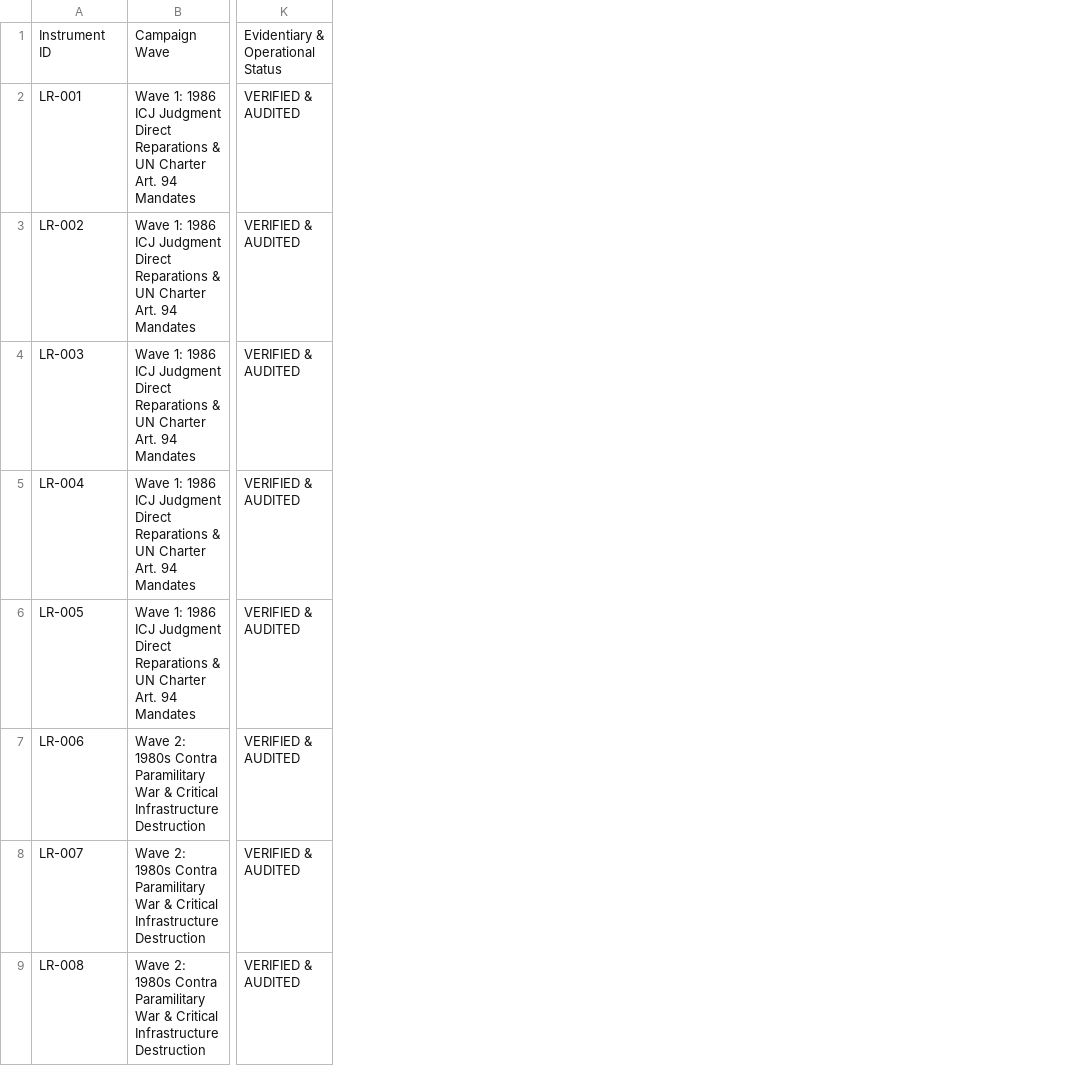
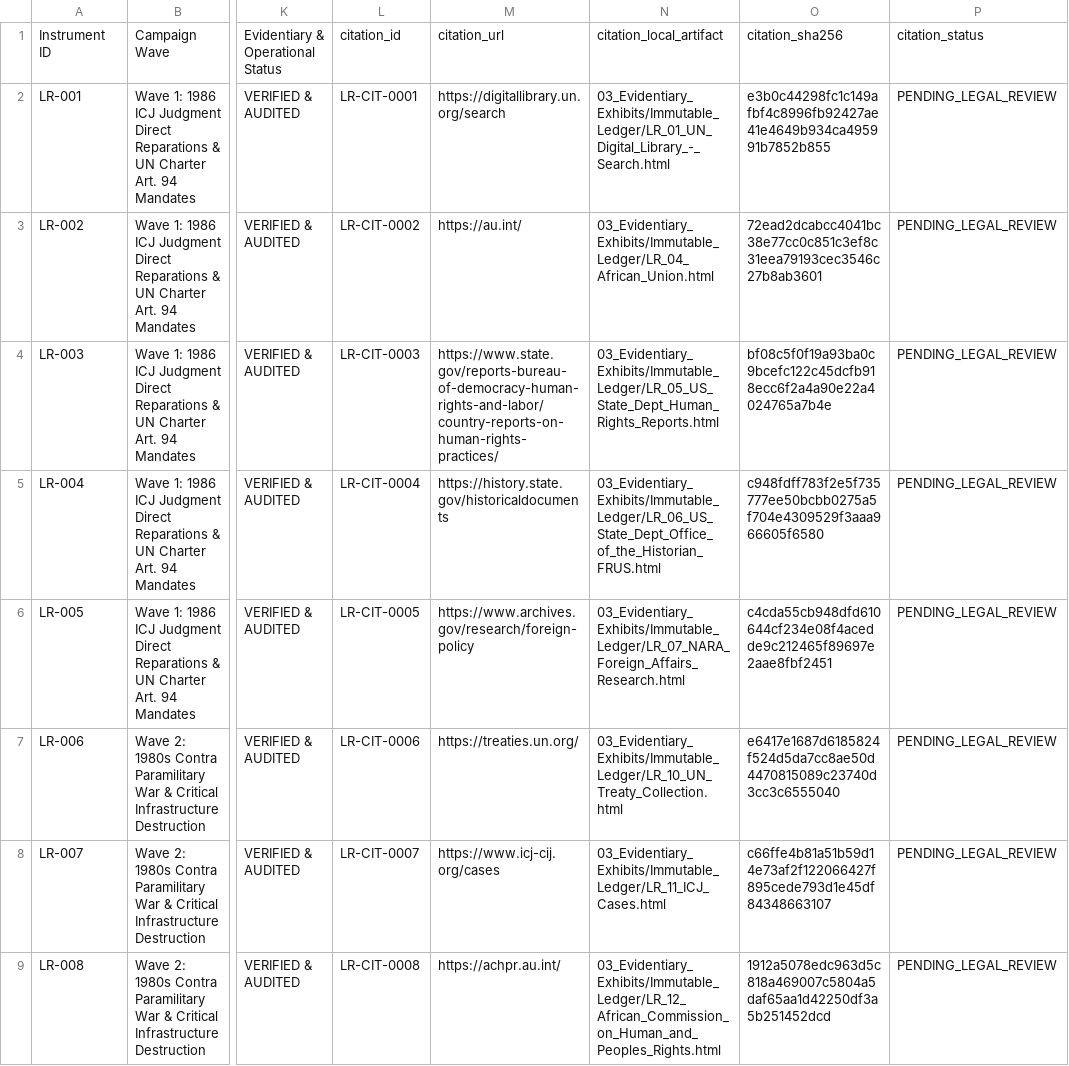
Before and after one commit to GlobalRestitutionAlliance/africa-us-lr-liberia-master-litigation, a CSV file: 00_Master_Knowledge_Base/Master_Liberia_Restitution_Crosswalk_Matrix.csv, drawn as a sheet; only a part is shown, gaps mark what is left out; the diff names each change by its address in the sheet, - before the commit and + after, or states it on an @@ line.

Commit message:
AFRICA harvest/citations/docs/manifests parity pass

```diff
--- a/00_Master_Knowledge_Base/Master_Liberia_Restitution_Crosswalk_Matrix.csv
+++ b/00_Master_Knowledge_Base/Master_Liberia_Restitution_Crosswalk_Matrix.csv
+column L, rows 1-9: citation_id | LR-CIT-0001 | LR-CIT-0002 | LR-CIT-0003 | LR-CIT-0004 | LR-CIT-0005 | LR-CIT-0006 | LR-CIT-0007 | LR-CIT-0008
+column M, rows 1-9: citation_url | https://digitallibrary.un.org/search | https://au.int/ | https://www.state.gov/reports-bureau-of-democracy-human-rights-and-labor/country-reports-on-human-rights-practices/ | https://history.state.gov/historicaldocuments | https://www.archives.gov/research/foreign-policy | https://treaties.un.org/ | https://www.icj-cij.org/cases | https://achpr.au.int/
+column N, rows 1-9: citation_local_artifact | 03_Evidentiary_Exhibits/Immutable_Ledger/LR_01_UN_Digital_Library_-_Search.html | 03_Evidentiary_Exhibits/Immutable_Ledger/LR_04_African_Union.html | 03_Evidentiary_Exhibits/Immutable_Ledger/LR_05_US_State_Dept_Human_Rights_Reports.html | 03_Evidentiary_Exhibits/Immutable_Ledger/LR_06_US_State_Dept_Office_of_the_Historian_FRUS.html | 03_Evidentiary_Exhibits/Immutable_Ledger/LR_07_NARA_Foreign_Affairs_Research.html | 03_Evidentiary_Exhibits/Immutable_Ledger/LR_10_UN_Treaty_Collection.html | 03_Evidentiary_Exhibits/Immutable_Ledger/LR_11_ICJ_Cases.html | 03_Evidentiary_Exhibits/Immutable_Ledger/LR_12_African_Commission_on_Human_and_Peoples_Rights.html
+column O, rows 1-9: citation_sha256 | e3b0c44298fc1c149afbf4c8996fb92427ae41e4649b934ca495991b7852b855 | 72ead2dcabcc4041bc38e77cc0c851c3ef8c31eea79193cec3546c27b8ab3601 | bf08c5f0f19a93ba0c9bcefc122c45dcfb918ecc6f2a4a90e22a4024765a7b4e | c948fdff783f2e5f735777ee50bcbb0275a5f704e4309529f3aaa966605f6580 | c4cda55cb948dfd610644cf234e08f4acedde9c212465f89697e2aae8fbf2451 | e6417e1687d6185824f524d5da7cc8ae50d4470815089c23740d3cc3c6555040 | c66ffe4b81a51b59d14e73af2f122066427f895cede793d1e45df84348663107 | 1912a5078edc963d5c818a469007c5804a5daf65aa1d42250df3a5b251452dcd
+column P, rows 1-9: citation_status | PENDING_LEGAL_REVIEW | PENDING_LEGAL_REVIEW | PENDING_LEGAL_REVIEW | PENDING_LEGAL_REVIEW | PENDING_LEGAL_REVIEW | PENDING_LEGAL_REVIEW | PENDING_LEGAL_REVIEW | PENDING_LEGAL_REVIEW
```
Also changed, not shown: 00_Master_Knowledge_Base/Master_US_LR_LIBERIA_Restitution_Crosswalk_Matrix.csv, 53 other files.
